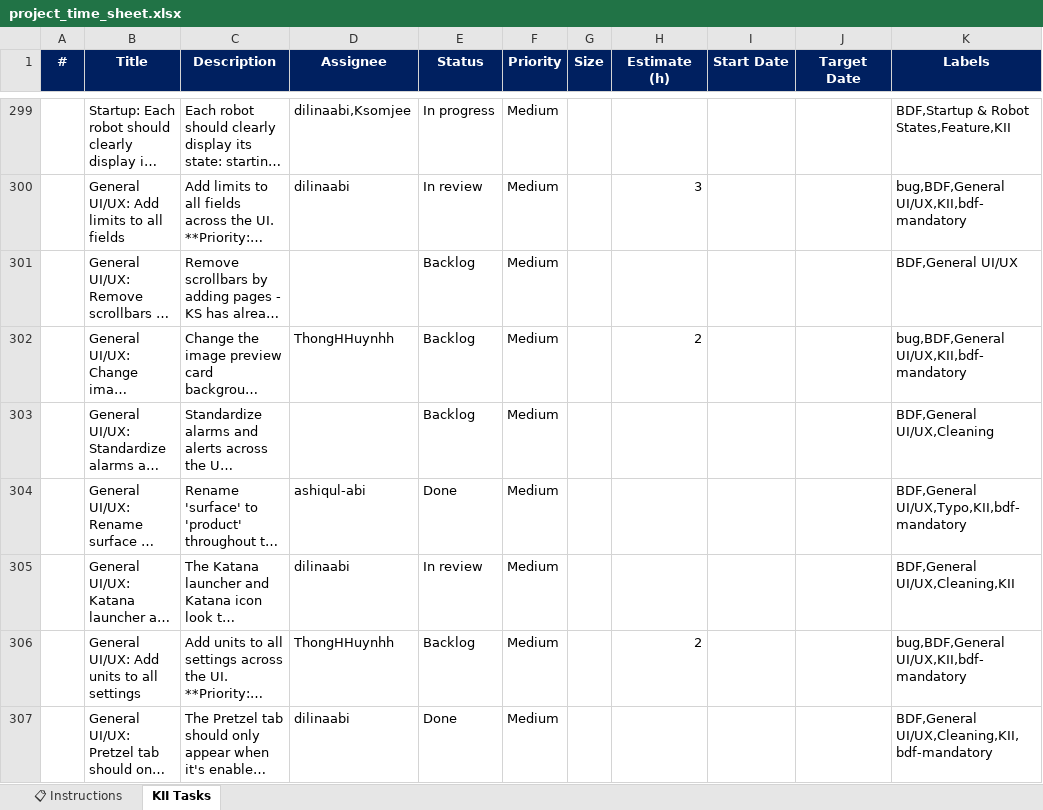
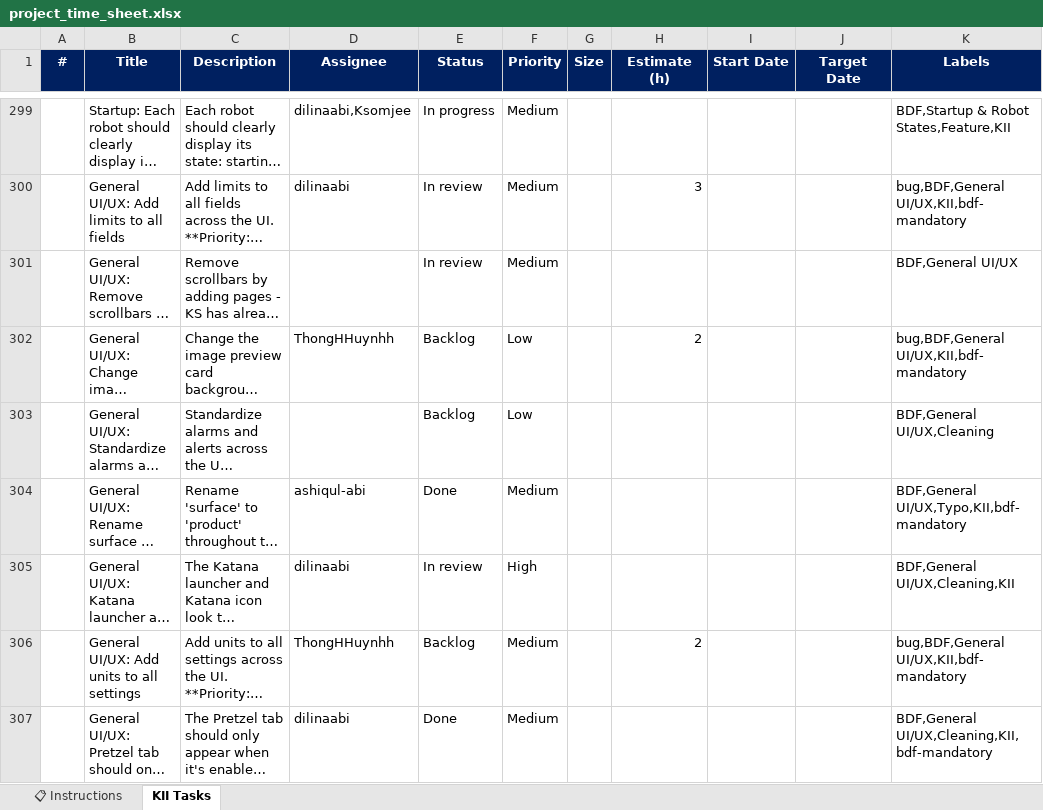
Before and after one commit to MauricioDuqueABI/Project-timesheet, an Excel workbook: project_time_sheet.xlsx, sheet KII Tasks, drawn as a sheet; only a part is shown, gaps mark what is left out; long unchanged cells end in …; values as stored, in another font and other column widths than the file's, no borders; conditional formats not drawn; the diff covers the shown part only; the diff names each change by its address in the sheet, - before the commit and + after, or states it on an @@ line.

```diff
--- a/project_time_sheet.xlsx (sheet KII Tasks)
+++ b/project_time_sheet.xlsx (sheet KII Tasks)
-E301 (Status): Backlog
+E301 (Status): In review
-F302:F303 (Priority): Medium
+F302:F303 (Priority): Low
-F305 (Priority): Medium
+F305 (Priority): High
```
Also changed, not shown: 53 edited cells elsewhere in this sheet, 1 other file.
